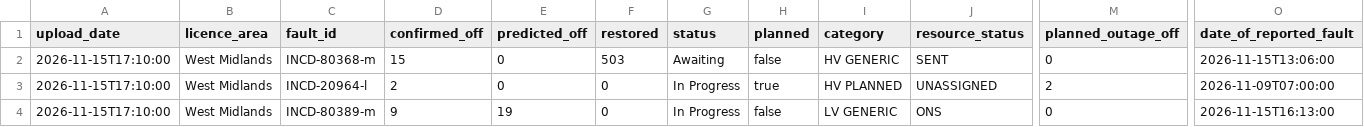
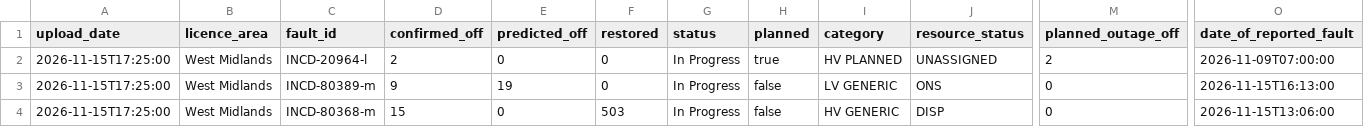
Before and after one commit to thechelsuk/uk.cheltenham-od.raw, a CSV file: sources/nged-power-cuts/power-cuts.csv, drawn as a sheet; only a part is shown, gaps mark what is left out; removed rows and columns are numbered as before the commit, all else as after; rows hold the shown columns only; the diff names each change by its address in the sheet, - before the commit and + after, or states it on an @@ line.

```diff
--- a/sources/nged-power-cuts/power-cuts.csv
+++ b/sources/nged-power-cuts/power-cuts.csv
-row 2: 2026-11-15T17:10:00 | West Midlands | INCD-80368-m | 15 | 0 | 503 | Awaiting | false | HV GENERIC | SENT | 0 | 2026-11-15T13:06:00
-A2:A3 (upload_date): 2026-11-15T17:10:00
+A2:A3 (upload_date): 2026-11-15T17:25:00
+row 4: 2026-11-15T17:25:00 | West Midlands | INCD-80368-m | 15 | 0 | 503 | In Progress | false | HV GENERIC | DISP | 0 | 2026-11-15T13:06:00
```
Also changed, not shown: 2 other files.
